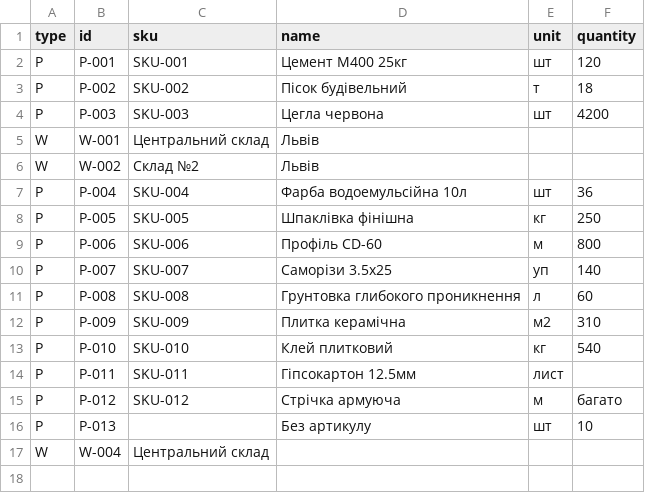
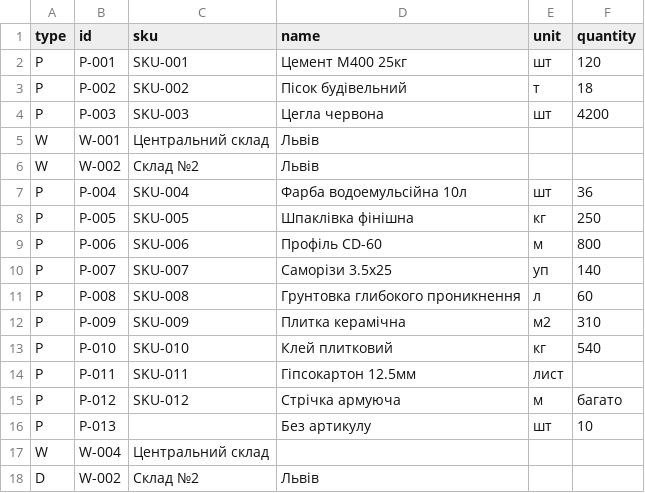
Before and after one commit to justalex00000/CrossApp, a CSV file: data/sample.csv, drawn as a sheet; the diff names each change by its address in the sheet, - before the commit and + after, or states it on an @@ line.

```diff
--- a/data/sample.csv
+++ b/data/sample.csv
+row 18: D | W-002 | Склад №2 | Львів
```
Also changed, not shown: 2 other files.
